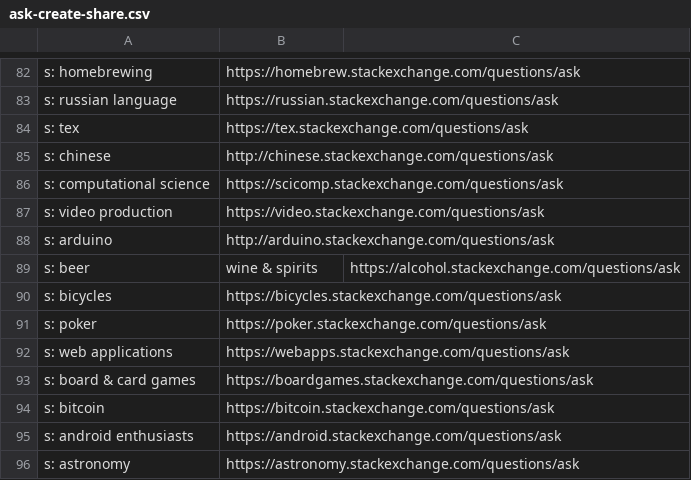
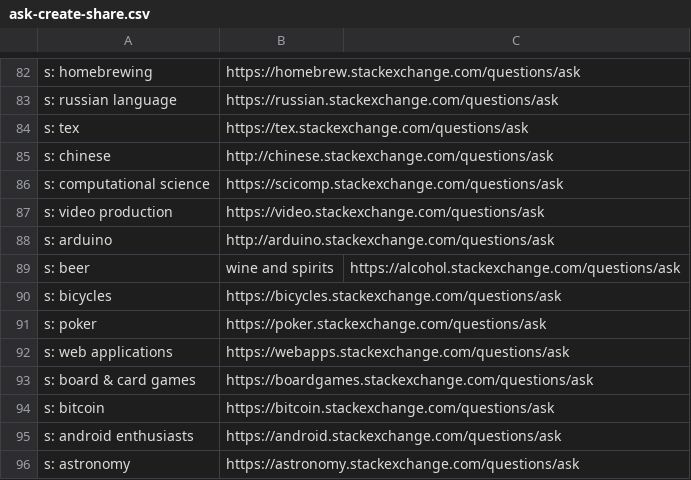
Before and after one commit to nikitavoloboev/alfred-ask-create-share, a CSV file: workflow/ask-create-share.csv, drawn as a sheet; only a part is shown, gaps mark what is left out.

Commit message:
submission added

```diff
--- a/workflow/ask-create-share.csv
+++ b/workflow/ask-create-share.csv
@@ -88,3 +88,3 @@ s: video production,https://video.stackexchange.com/questions/ask
 s: arduino,http://arduino.stackexchange.com/questions/ask
-s: beer, wine & spirits,https://alcohol.stackexchange.com/questions/ask
+s: beer, wine and spirits,https://alcohol.stackexchange.com/questions/ask
 s: bicycles,https://bicycles.stackexchange.com/questions/ask
```
